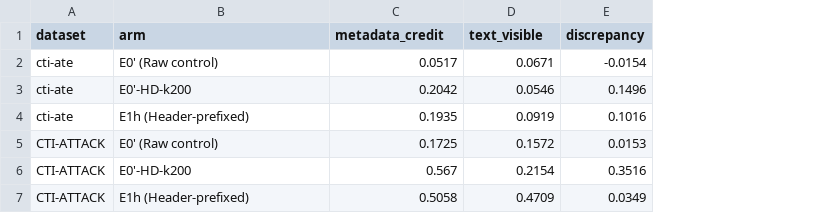
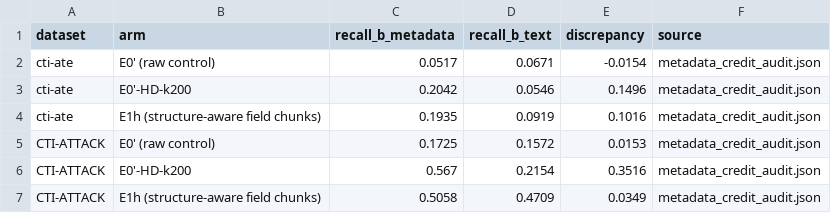
Before and after one commit to rohanreddy3/RAGIntel, a CSV file: report/figures/F4_metadata_credit.csv, drawn as a sheet; the diff names each change by its address in the sheet, - before the commit and + after, or states it on an @@ line.

```diff
--- a/report/figures/F4_metadata_credit.csv
+++ b/report/figures/F4_metadata_credit.csv
+column F (source), rows 2-7: all metadata_credit_audit.json
-C1: metadata_credit
+C1: recall_b_metadata
-D1: text_visible
+D1: recall_b_text
-B2 (arm): E0' (Raw control)
+B2 (arm): E0' (raw control)
-B4 (arm): E1h (Header-prefixed)
+B4 (arm): E1h (structure-aware field chunks)
-B5 (arm): E0' (Raw control)
+B5 (arm): E0' (raw control)
-B7 (arm): E1h (Header-prefixed)
+B7 (arm): E1h (structure-aware field chunks)
```
Also changed, not shown: report/figures/F1_hygiene_effect.csv, report/figures/F2_cti_taa_clean40.csv, 55 other files.
